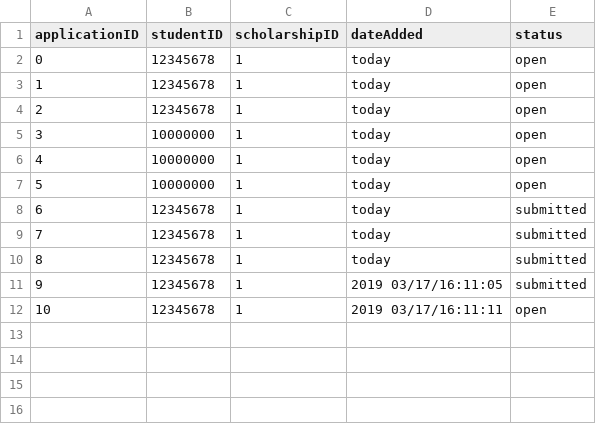
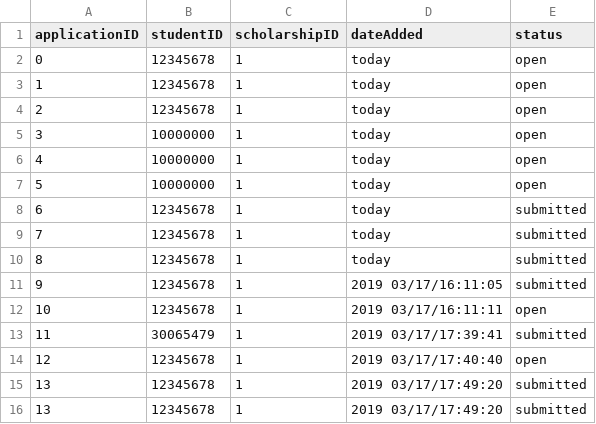
Before and after one commit to mariellanalepa/Scholarship-System, a CSV file: res/applicationDatabase.csv, drawn as a sheet.

```diff
--- a/res/applicationDatabase.csv
+++ b/res/applicationDatabase.csv
@@ -12 +12,5 @@ applicationID,studentID,scholarshipID,dateAdded,status
 10,12345678,1,2019 03/17/16:11:11,open
+11,30065479,1,2019 03/17/17:39:41,submitted
+12,12345678,1,2019 03/17/17:40:40,open
+13,12345678,1,2019 03/17/17:49:20,submitted
+13,12345678,1,2019 03/17/17:49:20,submitted
```
Also changed, not shown: res/scholarshipDatabase.csv, res/studentDatabase.csv, 1 other file.
